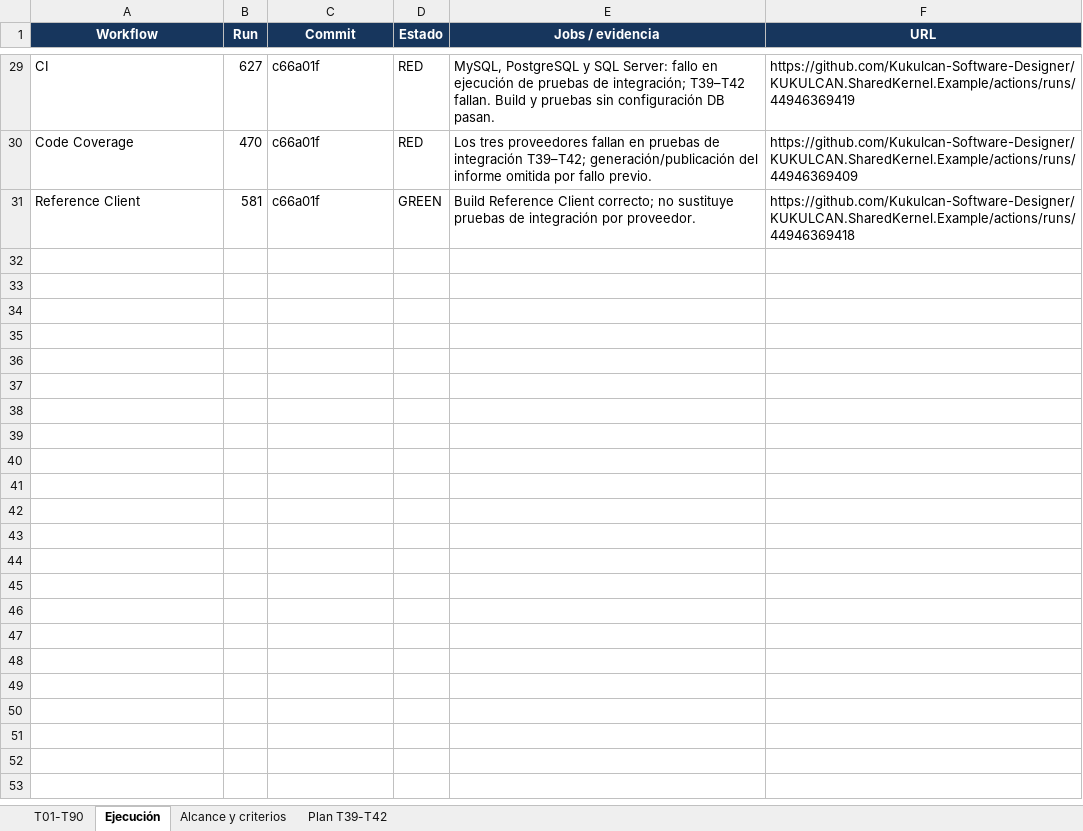
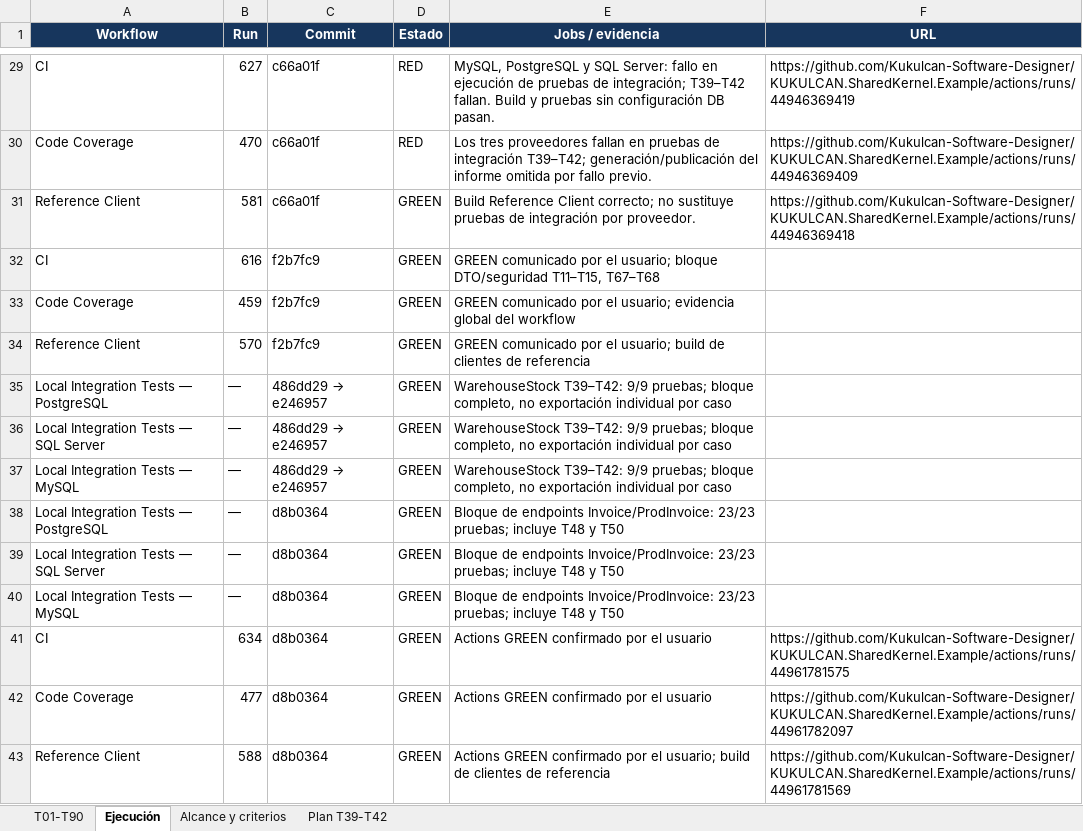
Before and after one commit to Kukulcan-Software-Designer/KUKULCAN.SharedKernel.Example, an Excel workbook: Documentation/Functional/Issue_8_T01-T90_Traceability.xlsx, sheet Ejecución, drawn as a sheet; only a part is shown, gaps mark what is left out; values as stored, in another font and other column widths than the file's, no borders; the diff names each change by its address in the sheet, - before the commit and + after, or states it on an @@ line.

Commit message:
Update Excel file to T01-T90 Traceability.

```diff
--- a/Documentation/Functional/Issue_8_T01-T90_Traceability.xlsx (sheet Ejecución)
+++ b/Documentation/Functional/Issue_8_T01-T90_Traceability.xlsx (sheet Ejecución)
+row 32: CI | 616 | f2b7fc9 | GREEN | GREEN comunicado por el usuario; bloque DTO/seguridad T11–T15, T67–T68
+row 33: Code Coverage | 459 | f2b7fc9 | GREEN | GREEN comunicado por el usuario; evidencia global del workflow
+row 34: Reference Client | 570 | f2b7fc9 | GREEN | GREEN comunicado por el usuario; build de clientes de referencia
+row 35: Local Integration Tests — PostgreSQL | — | 486dd29 → e246957 | GREEN | WarehouseStock T39–T42: 9/9 pruebas; bloque completo, no exportación individual por caso
+row 36: Local Integration Tests — SQL Server | — | 486dd29 → e246957 | GREEN | WarehouseStock T39–T42: 9/9 pruebas; bloque completo, no exportación individual por caso
+row 37: Local Integration Tests — MySQL | — | 486dd29 → e246957 | GREEN | WarehouseStock T39–T42: 9/9 pruebas; bloque completo, no exportación individual por caso
+row 38: Local Integration Tests — PostgreSQL | — | d8b0364 | GREEN | Bloque de endpoints Invoice/ProdInvoice: 23/23 pruebas; incluye T48 y T50
+row 39: Local Integration Tests — SQL Server | — | d8b0364 | GREEN | Bloque de endpoints Invoice/ProdInvoice: 23/23 pruebas; incluye T48 y T50
+row 40: Local Integration Tests — MySQL | — | d8b0364 | GREEN | Bloque de endpoints Invoice/ProdInvoice: 23/23 pruebas; incluye T48 y T50
+row 41: CI | 634 | d8b0364 | GREEN | Actions GREEN confirmado por el usuario | https://github.com/Kukulcan-Software-Designer/KUKULCAN.SharedKernel.Example/actions/runs/44961781575
+row 42: Code Coverage | 477 | d8b0364 | GREEN | Actions GREEN confirmado por el usuario | https://github.com/Kukulcan-Software-Designer/KUKULCAN.SharedKernel.Example/actions/runs/44961782097
+row 43: Reference Client | 588 | d8b0364 | GREEN | Actions GREEN confirmado por el usuario; build de clientes de referencia | https://github.com/Kukulcan-Software-Designer/KUKULCAN.SharedKernel.Example/actions/runs/44961781569
```
Also changed, not shown: sheet T01-T90, sheet Plan T39-T42, sheet Alcance y criterios.
